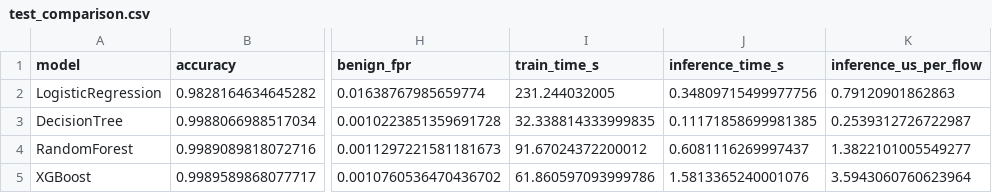
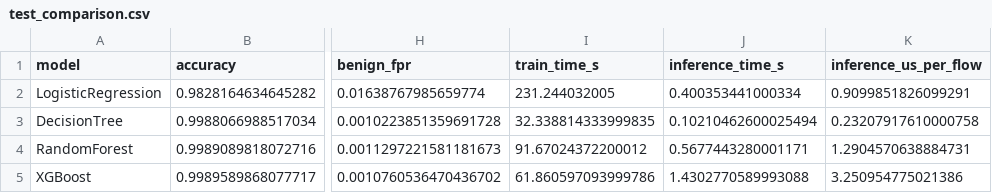
Before and after one commit to Shreyansh124/cyberreplay, a CSV file: reports/results/test_comparison.csv, drawn as a sheet; only a part is shown, gaps mark what is left out; the diff names each change by its address in the sheet, - before the commit and + after, or states it on an @@ line.

```diff
--- a/reports/results/test_comparison.csv
+++ b/reports/results/test_comparison.csv
-J2 (inference_time_s): 0.34809715499977756
+J2 (inference_time_s): 0.400353441000334
-K2 (inference_us_per_flow): 0.79120901862863
+K2 (inference_us_per_flow): 0.9099851826099291
-J3 (inference_time_s): 0.11171858699981385
+J3 (inference_time_s): 0.10210462600025494
-K3 (inference_us_per_flow): 0.2539312726722987
+K3 (inference_us_per_flow): 0.23207917610000758
-J4 (inference_time_s): 0.6081116269997437
+J4 (inference_time_s): 0.5677443280001171
-K4 (inference_us_per_flow): 1.3822101005549277
+K4 (inference_us_per_flow): 1.2904570638884731
-J5 (inference_time_s): 1.5813365240001076
+J5 (inference_time_s): 1.4302770589993088
-K5 (inference_us_per_flow): 3.5943060760623964
+K5 (inference_us_per_flow): 3.250954775021386
```
Also changed, not shown: 15 other files.
